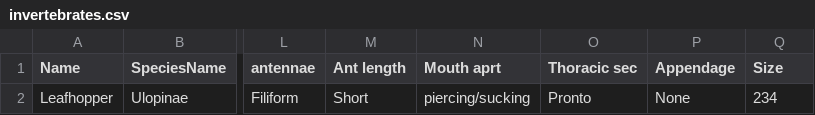
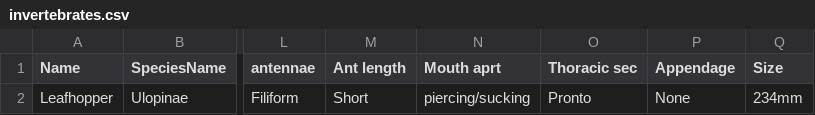
Before and after one commit to phalaxion/Species-Identification-IOS-App, a CSV file: Species Identification Guide/invertebrates.csv, drawn as a sheet; only a part is shown, gaps mark what is left out; the diff names each change by its address in the sheet, - before the commit and + after, or states it on an @@ line.

Commit message:
MAJOR CHECKPOINT: Database auto inserts imported data, search system set up for search bar as well as drop-downs, code cleanup and lots of commenting

```diff
--- a/Species Identification Guide/invertebrates.csv
+++ b/Species Identification Guide/invertebrates.csv
-Q2 (Size): 234
+Q2 (Size): 234mm
```
Also changed, not shown: 2 other files.
